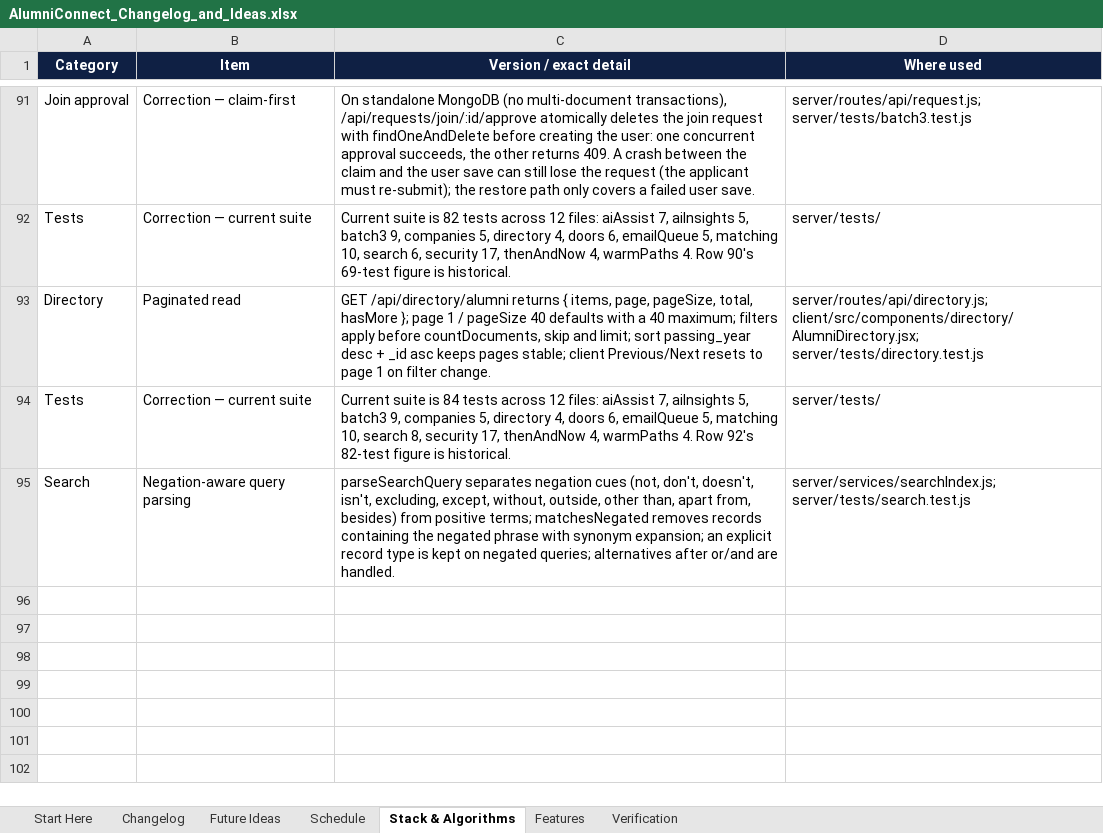
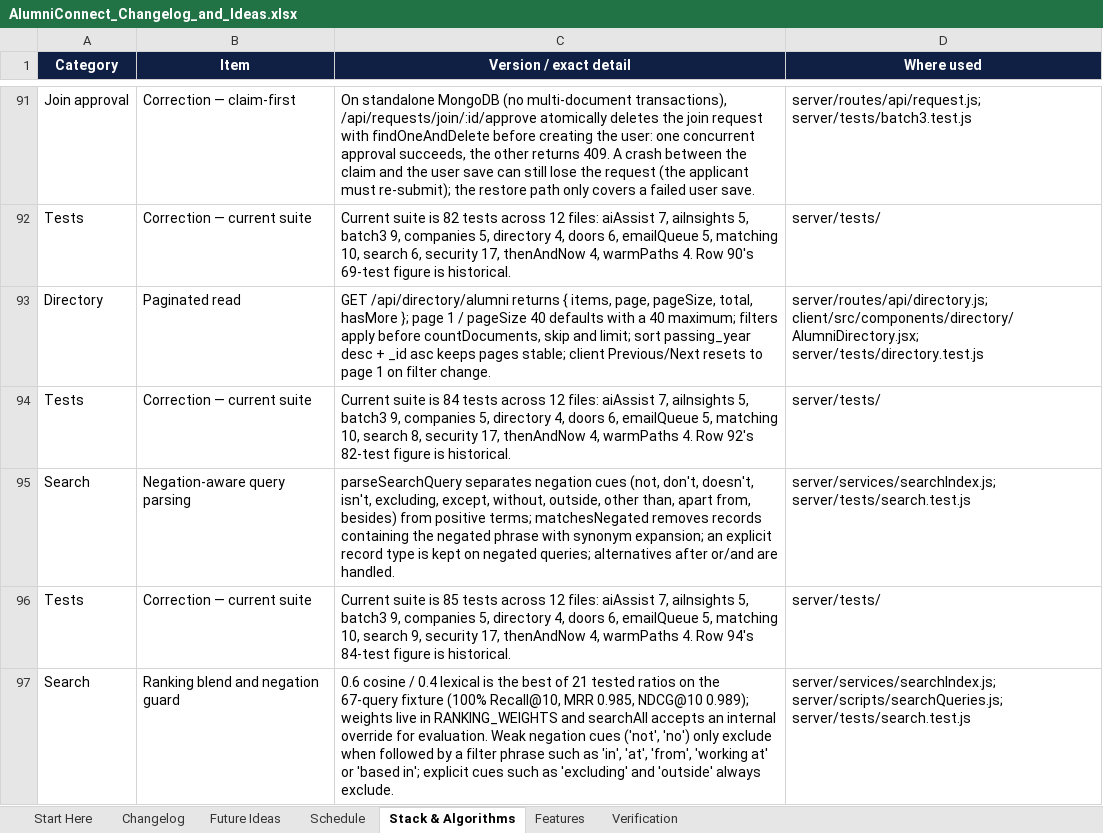
Before and after one commit to sathvikboina/alucon, an Excel workbook: AlumniConnect_Changelog_and_Ideas.xlsx, sheet Stack & Algorithms, drawn as a sheet; only a part is shown, gaps mark what is left out; values as stored, in another font and other column widths than the file's, no borders; the diff names each change by its address in the sheet, - before the commit and + after, or states it on an @@ line.

Commit message:
docs: record search ranking evaluation

```diff
--- a/AlumniConnect_Changelog_and_Ideas.xlsx (sheet Stack & Algorithms)
+++ b/AlumniConnect_Changelog_and_Ideas.xlsx (sheet Stack & Algorithms)
+row 96: Tests | Correction — current suite | Current suite is 85 tests across 12 files: aiAssist 7, aiInsights 5, batch3 9, companies 5, directory 4, doors 6, emailQueue 5, matching 10, search 9, security 17, thenAndNow 4, warmPaths 4. Row 94's 84-test figure is historical. | server/tests/
+row 97: Search | Ranking blend and negation guard | 0.6 cosine / 0.4 lexical is the best of 21 tested ratios on the 67-query fixture (100% Recall@10, MRR 0.985, NDCG@10 0.989); weights live in RANKING_WEIGHTS and searchAll accepts an internal override for evaluation. Weak negation cues ('not', 'no') only exclude when followed by a filter phrase such as 'in', 'at', 'from', 'working at' or 'based in'; explicit cues such as 'excluding' and 'outside' always exclude. | server/services/searchIndex.js; server/scripts/searchQueries.js; server/tests/search.test.js
```
Also changed, not shown: sheet Changelog, sheet Start Here, STANDOUT_FEATURES.xlsx, 1 other file.
